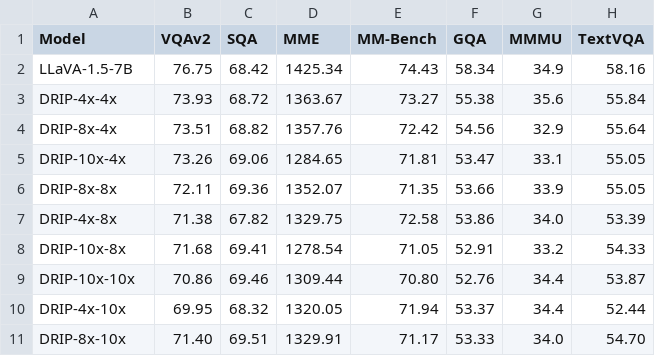
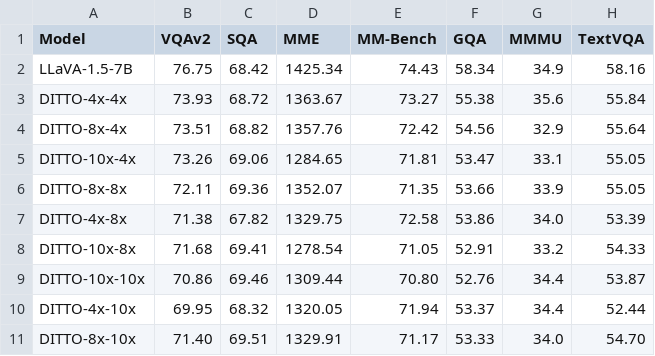
Before and after one commit to Yusen-Peng/DRIP, a CSV file: results/generalization.csv, drawn as a sheet; only a part is shown; the diff names each change by its address in the sheet, - before the commit and + after, or states it on an @@ line.

```diff
--- a/results/generalization.csv
+++ b/results/generalization.csv
-A3 (Model): DRIP-4x-4x
+A3 (Model): DITTO-4x-4x
-A4 (Model): DRIP-8x-4x
+A4 (Model): DITTO-8x-4x
-A5 (Model): DRIP-10x-4x
+A5 (Model): DITTO-10x-4x
-A6 (Model): DRIP-8x-8x
+A6 (Model): DITTO-8x-8x
-A7 (Model): DRIP-4x-8x
+A7 (Model): DITTO-4x-8x
-A8 (Model): DRIP-10x-8x
+A8 (Model): DITTO-10x-8x
-A9 (Model): DRIP-10x-10x
+A9 (Model): DITTO-10x-10x
-A10 (Model): DRIP-4x-10x
+A10 (Model): DITTO-4x-10x
-A11 (Model): DRIP-8x-10x
+A11 (Model): DITTO-8x-10x
```
Also changed, not shown: results/SigLIP2_7B_last.csv, results/full_7B_last.csv, 12 other files.
